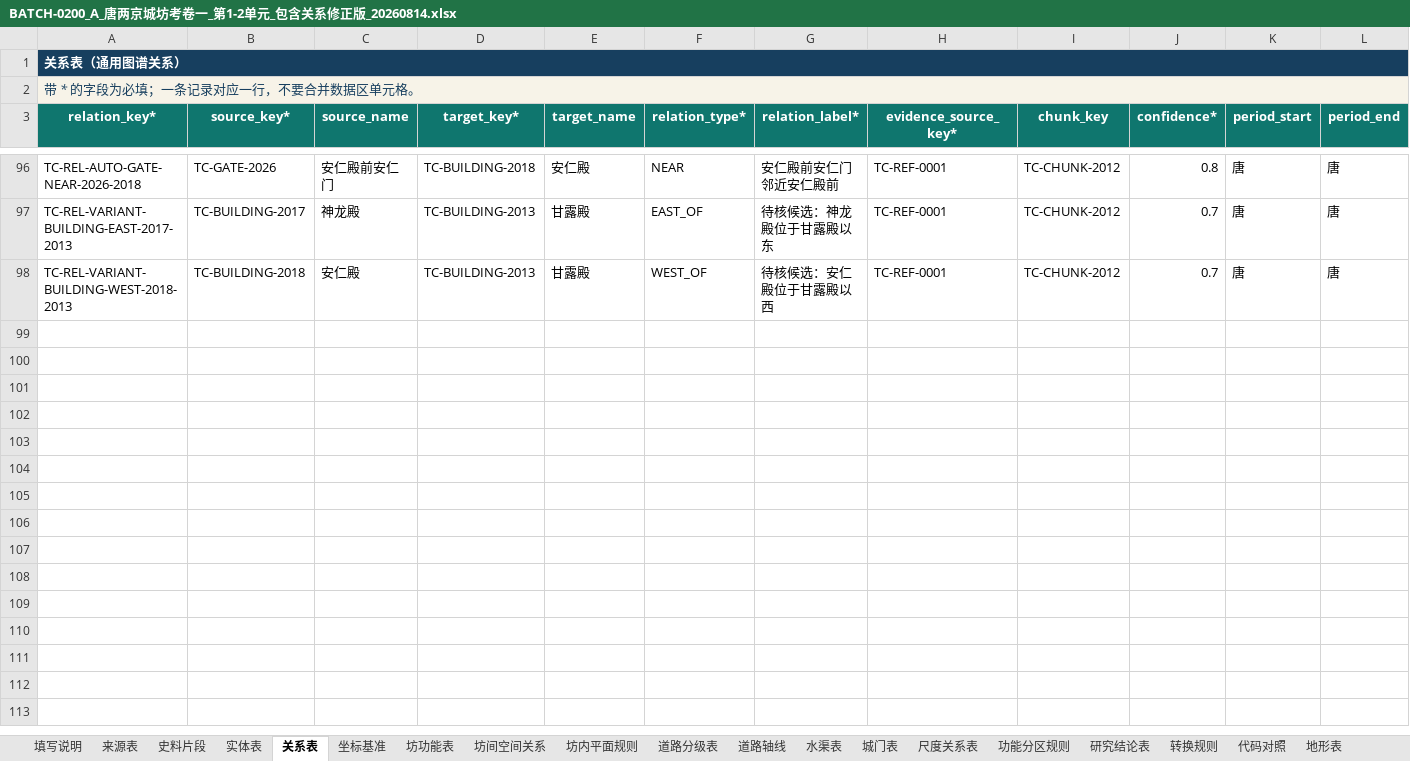
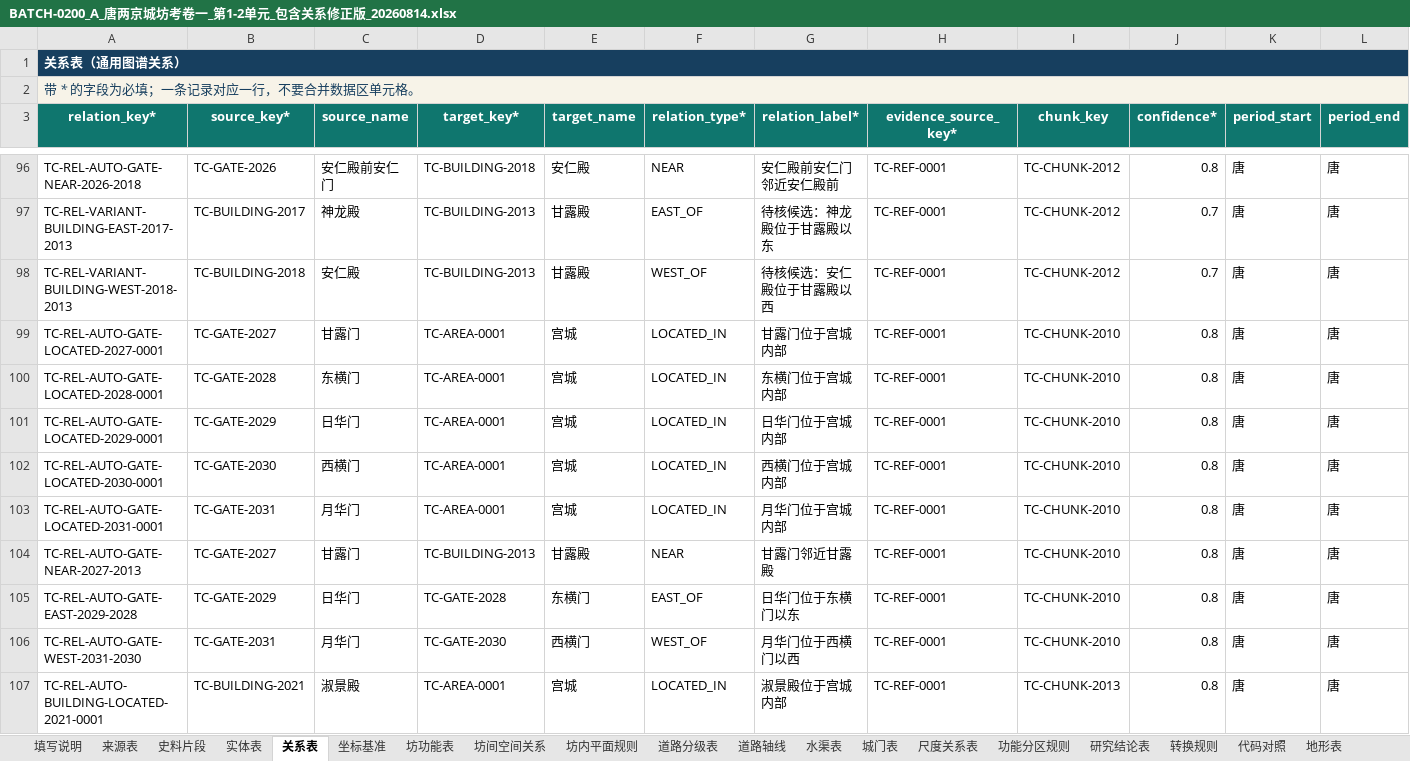
Before and after one commit to RIiiiiii-t/tang-changan-knowledge-graph, an Excel workbook: outputs/019fdae0-9371-7c91-8389-5910cbea4548/BATCH-0200_A_唐两京城坊考卷一_第1-2单元_包含关系修正版_20260814.xlsx, sheet 关系表, drawn as a sheet; only a part is shown, gaps mark what is left out; values as stored, in another font and other column widths than the file's, no borders; conditional formats and table styles not drawn; rows hold the shown columns only; the diff covers the shown part only; the diff names each change by its address in the sheet, - before the commit and + after, or states it on an @@ line.

```diff
--- a/outputs/019fdae0-9371-7c91-8389-5910cbea4548/BATCH-0200_A_唐两京城坊考卷一_第1-2单元_包含关系修正版_20260814.xlsx (sheet 关系表)
+++ b/outputs/019fdae0-9371-7c91-8389-5910cbea4548/BATCH-0200_A_唐两京城坊考卷一_第1-2单元_包含关系修正版_20260814.xlsx (sheet 关系表)
+row 99: TC-REL-AUTO-GATE-LOCATED-2027-0001 | TC-GATE-2027 | 甘露门 | TC-AREA-0001 | 宫城 | LOCATED_IN | 甘露门位于宫城内部 | TC-REF-0001 | TC-CHUNK-2010 | 0.8 | 唐 | 唐
+row 100: TC-REL-AUTO-GATE-LOCATED-2028-0001 | TC-GATE-2028 | 东横门 | TC-AREA-0001 | 宫城 | LOCATED_IN | 东横门位于宫城内部 | TC-REF-0001 | TC-CHUNK-2010 | 0.8 | 唐 | 唐
+row 101: TC-REL-AUTO-GATE-LOCATED-2029-0001 | TC-GATE-2029 | 日华门 | TC-AREA-0001 | 宫城 | LOCATED_IN | 日华门位于宫城内部 | TC-REF-0001 | TC-CHUNK-2010 | 0.8 | 唐 | 唐
+row 102: TC-REL-AUTO-GATE-LOCATED-2030-0001 | TC-GATE-2030 | 西横门 | TC-AREA-0001 | 宫城 | LOCATED_IN | 西横门位于宫城内部 | TC-REF-0001 | TC-CHUNK-2010 | 0.8 | 唐 | 唐
+row 103: TC-REL-AUTO-GATE-LOCATED-2031-0001 | TC-GATE-2031 | 月华门 | TC-AREA-0001 | 宫城 | LOCATED_IN | 月华门位于宫城内部 | TC-REF-0001 | TC-CHUNK-2010 | 0.8 | 唐 | 唐
+row 104: TC-REL-AUTO-GATE-NEAR-2027-2013 | TC-GATE-2027 | 甘露门 | TC-BUILDING-2013 | 甘露殿 | NEAR | 甘露门邻近甘露殿 | TC-REF-0001 | TC-CHUNK-2010 | 0.8 | 唐 | 唐
+row 105: TC-REL-AUTO-GATE-EAST-2029-2028 | TC-GATE-2029 | 日华门 | TC-GATE-2028 | 东横门 | EAST_OF | 日华门位于东横门以东 | TC-REF-0001 | TC-CHUNK-2010 | 0.8 | 唐 | 唐
+row 106: TC-REL-AUTO-GATE-WEST-2031-2030 | TC-GATE-2031 | 月华门 | TC-GATE-2030 | 西横门 | WEST_OF | 月华门位于西横门以西 | TC-REF-0001 | TC-CHUNK-2010 | 0.8 | 唐 | 唐
+row 107: TC-REL-AUTO-BUILDING-LOCATED-2021-0001 | TC-BUILDING-2021 | 淑景殿 | TC-AREA-0001 | 宫城 | LOCATED_IN | 淑景殿位于宫城内部 | TC-REF-0001 | TC-CHUNK-2013 | 0.8 | 唐 | 唐
```
Also changed, not shown: 53 added rows elsewhere in this sheet, sheet 重要建筑与设施表, sheet 实体表, sheet 城门表, sheet 史料片段, outputs/019fdae0-9371-7c91-8389-5910cbea4548/多人全量提取协作登记表_三人版_工作版_包含关系修正版_20260814.xlsx, 1 other file.
